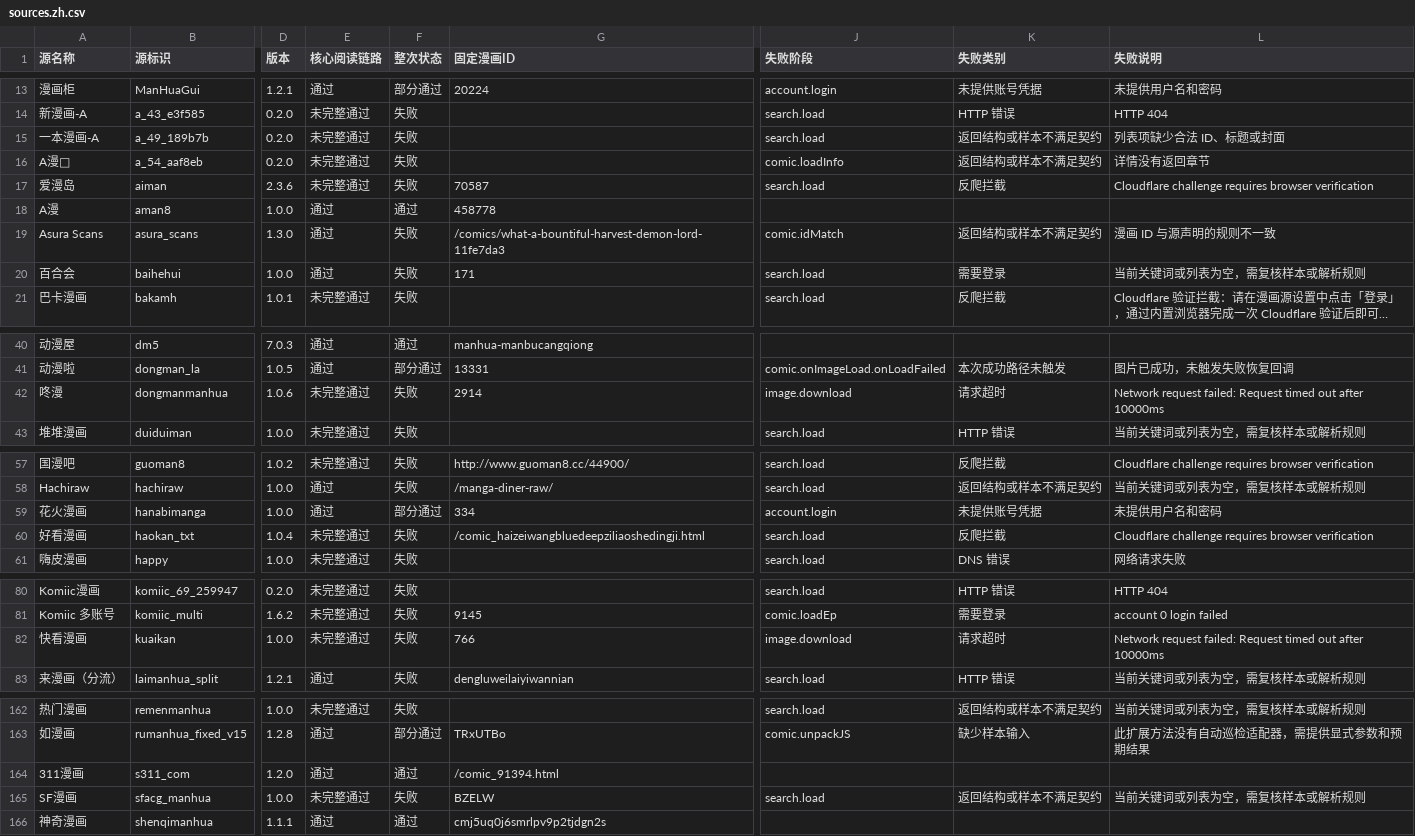
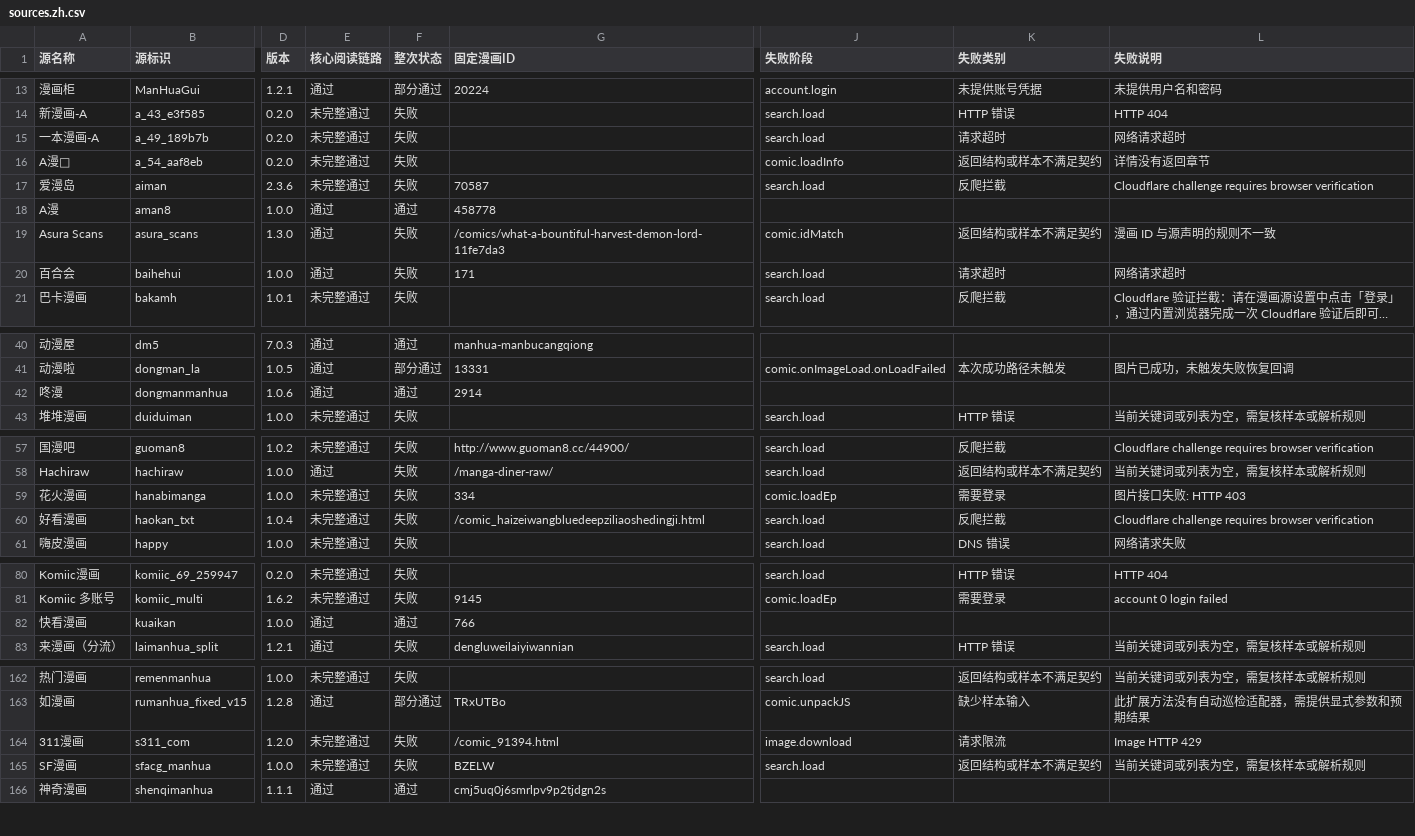
Before and after one commit to laincat/vensrc, a CSV file: data/sources.zh.csv, drawn as a sheet; only a part is shown, gaps mark what is left out; long unchanged cells end in …; the diff covers the shown part only; the diff names each change by its address in the sheet, - before the commit and + after, or states it on an @@ line.

```diff
--- a/data/sources.zh.csv
+++ b/data/sources.zh.csv
-K15 (失败类别): 返回结构或样本不满足契约
+K15 (失败类别): 请求超时
-L15 (失败说明): 列表项缺少合法 ID、标题或封面
+L15 (失败说明): 网络请求超时
-K20 (失败类别): 需要登录
+K20 (失败类别): 请求超时
-L20 (失败说明): 当前关键词或列表为空，需复核样本或解析规则
+L20 (失败说明): 网络请求超时
-E42 (核心阅读链路): 未完整通过
+E42 (核心阅读链路): 通过
-F42 (整次状态): 失败
+F42 (整次状态): 通过
-J42 (失败阶段): image.download
+J42 (失败阶段): (empty)
-K42 (失败类别): 请求超时
+K42 (失败类别): (empty)
-L42 (失败说明): Network request failed: Request timed out after 10000ms
+L42 (失败说明): (empty)
-E59 (核心阅读链路): 通过
+E59 (核心阅读链路): 未完整通过
-F59 (整次状态): 部分通过
+F59 (整次状态): 失败
-J59 (失败阶段): account.login
+J59 (失败阶段): comic.loadEp
-K59 (失败类别): 未提供账号凭据
+K59 (失败类别): 需要登录
-L59 (失败说明): 未提供用户名和密码
+L59 (失败说明): 图片接口失败: HTTP 403
-E82 (核心阅读链路): 未完整通过
+E82 (核心阅读链路): 通过
-F82 (整次状态): 失败
+F82 (整次状态): 通过
-J82 (失败阶段): image.download
+J82 (失败阶段): (empty)
-K82 (失败类别): 请求超时
+K82 (失败类别): (empty)
-L82 (失败说明): Network request failed: Request timed out after 10000ms
+L82 (失败说明): (empty)
-E164 (核心阅读链路): 通过
+E164 (核心阅读链路): 未完整通过
-F164 (整次状态): 通过
+F164 (整次状态): 失败
-J164 (失败阶段): (empty)
+J164 (失败阶段): image.download
-K164 (失败类别): (empty)
+K164 (失败类别): 请求限流
-L164 (失败说明): (empty)
+L164 (失败说明): Image HTTP 429
```
Also changed, not shown: 2 edited cells elsewhere in this file, data/client-compatibility.zh.csv, 13 other files.
